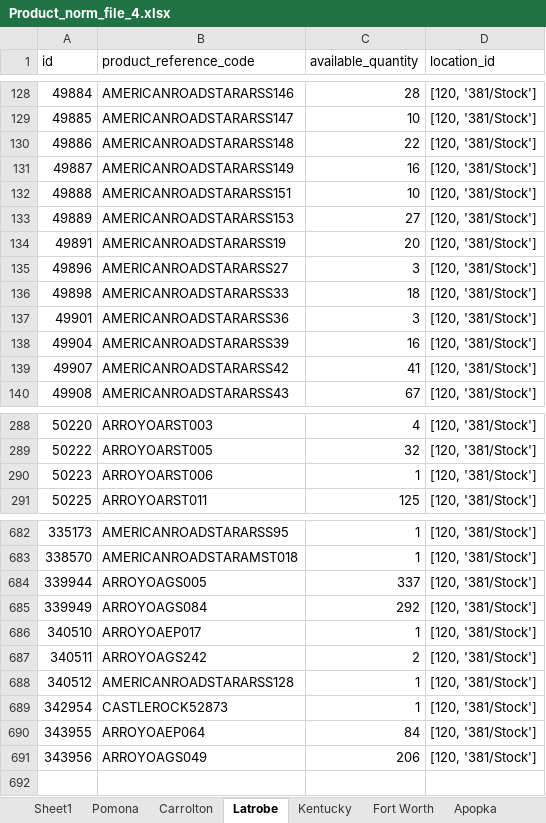
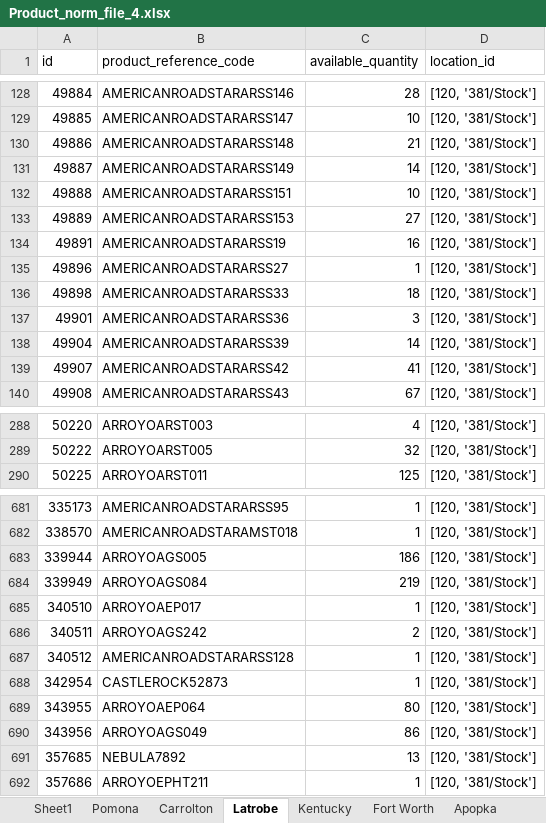
Before and after one commit to avt-Delro/MWF-Offers, an Excel workbook: config/Product_norm_file_4.xlsx, sheet Latrobe, drawn as a sheet; only a part is shown, gaps mark what is left out; values as stored, in another font and other column widths than the file's, no borders; removed rows and columns are numbered as before the commit, all else as after; the diff covers the shown part only; the diff names each change by its address in the sheet, - before the commit and + after, or states it on an @@ line.

```diff
--- a/config/Product_norm_file_4.xlsx (sheet Latrobe)
+++ b/config/Product_norm_file_4.xlsx (sheet Latrobe)
-C130 (available_quantity): 22
+C130 (available_quantity): 21
-C131 (available_quantity): 16
+C131 (available_quantity): 14
-C134 (available_quantity): 20
+C134 (available_quantity): 16
-C135 (available_quantity): 3
+C135 (available_quantity): 1
-C138 (available_quantity): 16
+C138 (available_quantity): 14
-row 290: 50223 | ARROYOARST006 | 1 | [120, '381/Stock']
-C683 (available_quantity): 337
+C683 (available_quantity): 186
-C684 (available_quantity): 292
+C684 (available_quantity): 219
-C689 (available_quantity): 84
+C689 (available_quantity): 80
-C690 (available_quantity): 206
+C690 (available_quantity): 86
+row 691: 357685 | NEBULA7892 | 13 | [120, '381/Stock']
+row 692: 357686 | ARROYOEPHT211 | 1 | [120, '381/Stock']
```
Also changed, not shown: 90 edited cells elsewhere in this sheet, sheet Sheet2, sheet Pomona, sheet Carrolton, sheet Bloomsburg, sheet Kentucky, sheet Tennesse, 3 more sheets, format_excel/Ware_Gen_clean.xlsx, 5 other files.
